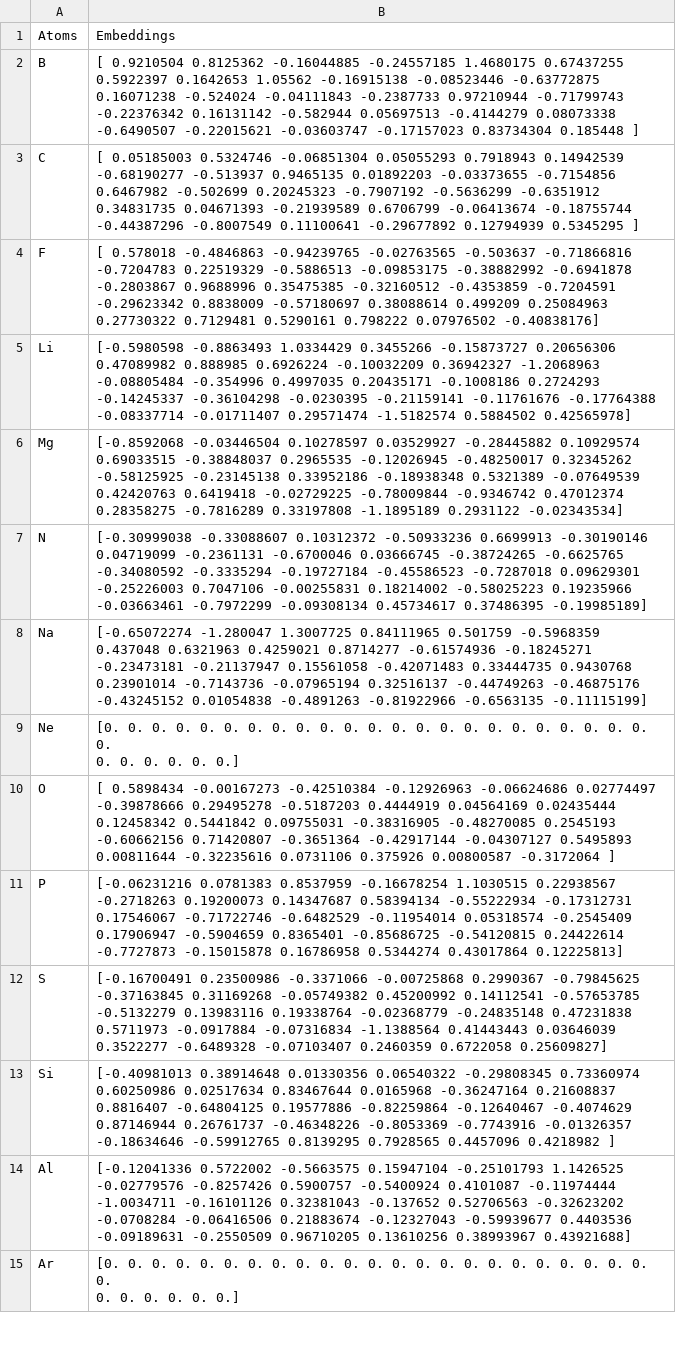
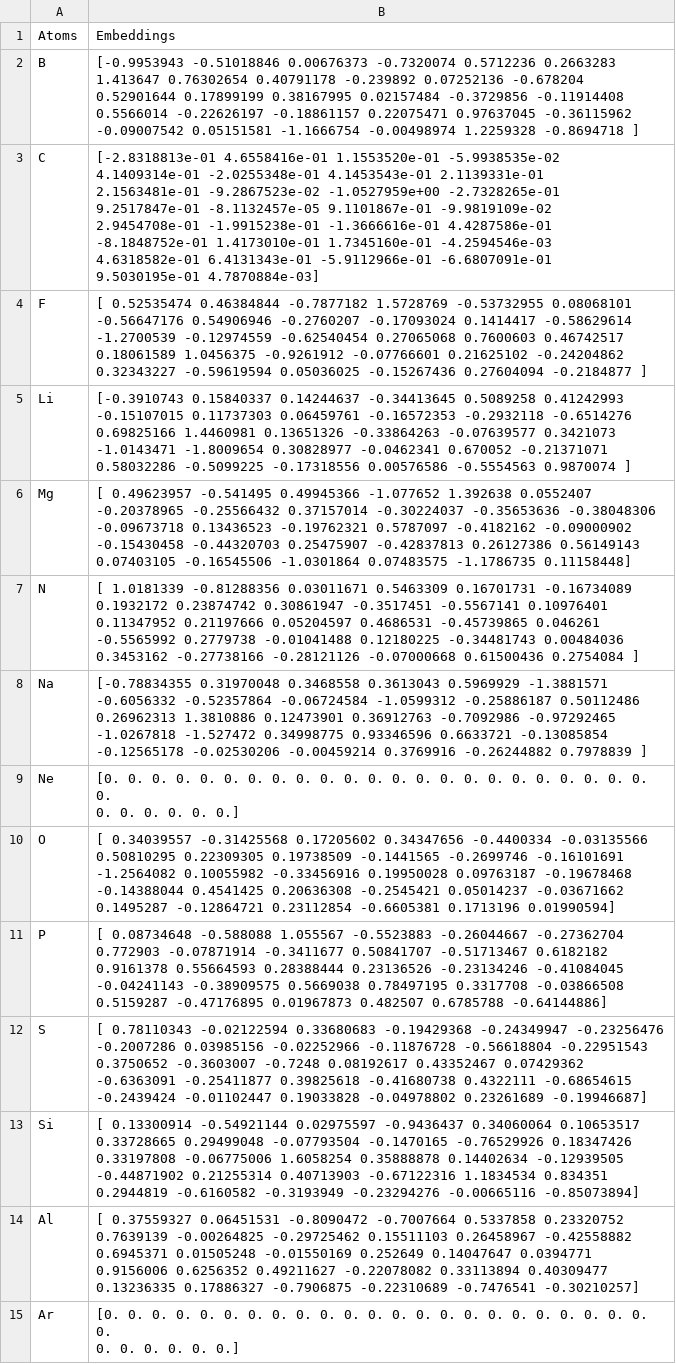
Before and after one commit to suyashk12/GNN_binding_energies, a CSV file: embedding/30dim_embeddings/final_embedding_dim30_not-induced.csv, drawn as a sheet; only a part is shown; ↵ is a line break in a cell; the diff covers the shown part only; the diff names each change by its address in the sheet, - before the commit and + after, or states it on an @@ line.

Commit message:
RB: 30 dim embeddings, 100 epochs.

```diff
--- a/embedding/30dim_embeddings/final_embedding_dim30_not-induced.csv
+++ b/embedding/30dim_embeddings/final_embedding_dim30_not-induced.csv
-B2: [ 0.9210504 0.8125362 -0.16044885 -0.24557185 1.4680175 0.67437255 ↵ 0.5922397 0.1642653 1.05562 -0.16915138 -0.08523446 -0.63772875 ↵ 0.16071238 -0.524024 -0.04111843 -0.2387733 0.97210944 -0.71799743 ↵ -0.22376342 0.16131142 -0.582944 0.05697513 -0.4144279 0.08073338 ↵ -0.6490507 -0.22015621 -0.03603747 -0.17157023 0.83734304 0.185448 ]
+B2: [-0.9953943 -0.51018846 0.00676373 -0.7320074 0.5712236 0.2663283 ↵ 1.413647 0.76302654 0.40791178 -0.239892 0.07252136 -0.678204 ↵ 0.52901644 0.17899199 0.38167995 0.02157484 -0.3729856 -0.11914408 ↵ 0.5566014 -0.22626197 -0.18861157 0.22075471 0.97637045 -0.36115962 ↵ -0.09007542 0.05151581 -1.1666754 -0.00498974 1.2259328 -0.8694718 ]
-B3: [ 0.05185003 0.5324746 -0.06851304 0.05055293 0.7918943 0.14942539 ↵ -0.68190277 -0.513937 0.9465135 0.01892203 -0.03373655 -0.7154856 ↵ 0.6467982 -0.502699 0.20245323 -0.7907192 -0.5636299 -0.6351912 ↵ 0.34831735 0.04671393 -0.21939589 0.6706799 -0.06413674 -0.18755744 ↵ -0.44387296 -0.8007549 0.11100641 -0.29677892 0.12794939 0.5345295 ]
+B3: [-2.8318813e-01 4.6558416e-01 1.1553520e-01 -5.9938535e-02 ↵ 4.1409314e-01 -2.0255348e-01 4.1453543e-01 2.1139331e-01 ↵ 2.1563481e-01 -9.2867523e-02 -1.0527959e+00 -2.7328265e-01 ↵ 9.2517847e-01 -8.1132457e-05 9.1101867e-01 -9.9819109e-02 ↵ 2.9454708e-01 -1.9915238e-01 -1.3666616e-01 4.4287586e-01 ↵ -8.1848752e-01 1.4173010e-01 1.7345160e-01 -4.2594546e-03 ↵ 4.6318582e-01 6.4131343e-01 -5.9112966e-01 -6.6807091e-01 ↵ 9.5030195e-01 4.7870884e-03]
-B4: [ 0.578018 -0.4846863 -0.94239765 -0.02763565 -0.503637 -0.71866816 ↵ -0.7204783 0.22519329 -0.5886513 -0.09853175 -0.38882992 -0.6941878 ↵ -0.2803867 0.9688996 0.35475385 -0.32160512 -0.4353859 -0.7204591 ↵ -0.29623342 0.8838009 -0.57180697 0.38088614 0.499209 0.25084963 ↵ 0.27730322 0.7129481 0.5290161 0.798222 0.07976502 -0.40838176]
+B4: [ 0.52535474 0.46384844 -0.7877182 1.5728769 -0.53732955 0.08068101 ↵ -0.56647176 0.54906946 -0.2760207 -0.17093024 0.1414417 -0.58629614 ↵ -1.2700539 -0.12974559 -0.62540454 0.27065068 0.7600603 0.46742517 ↵ 0.18061589 1.0456375 -0.9261912 -0.07766601 0.21625102 -0.24204862 ↵ 0.32343227 -0.59619594 0.05036025 -0.15267436 0.27604094 -0.2184877 ]
-B5: [-0.5980598 -0.8863493 1.0334429 0.3455266 -0.15873727 0.20656306 ↵ 0.47089982 0.888985 0.6926224 -0.10032209 0.36942327 -1.2068963 ↵ -0.08805484 -0.354996 0.4997035 0.20435171 -0.1008186 0.2724293 ↵ -0.14245337 -0.36104298 -0.0230395 -0.21159141 -0.11761676 -0.17764388 ↵ -0.08337714 -0.01711407 0.29571474 -1.5182574 0.5884502 0.42565978]
+B5: [-0.3910743 0.15840337 0.14244637 -0.34413645 0.5089258 0.41242993 ↵ -0.15107015 0.11737303 0.06459761 -0.16572353 -0.2932118 -0.6514276 ↵ 0.69825166 1.4460981 0.13651326 -0.33864263 -0.07639577 0.3421073 ↵ -1.0143471 -1.8009654 0.30828977 -0.0462341 0.670052 -0.21371071 ↵ 0.58032286 -0.5099225 -0.17318556 0.00576586 -0.5554563 0.9870074 ]
-B6: [-0.8592068 -0.03446504 0.10278597 0.03529927 -0.28445882 0.10929574 ↵ 0.69033515 -0.38848037 0.2965535 -0.12026945 -0.48250017 0.32345262 ↵ -0.58125925 -0.23145138 0.33952186 -0.18938348 0.5321389 -0.07649539 ↵ 0.42420763 0.6419418 -0.02729225 -0.78009844 -0.9346742 0.47012374 ↵ 0.28358275 -0.7816289 0.33197808 -1.1895189 0.2931122 -0.02343534]
+B6: [ 0.49623957 -0.541495 0.49945366 -1.077652 1.392638 0.0552407 ↵ -0.20378965 -0.25566432 0.37157014 -0.30224037 -0.35653636 -0.38048306 ↵ -0.09673718 0.13436523 -0.19762321 0.5787097 -0.4182162 -0.09000902 ↵ -0.15430458 -0.44320703 0.25475907 -0.42837813 0.26127386 0.56149143 ↵ 0.07403105 -0.16545506 -1.0301864 0.07483575 -1.1786735 0.11158448]
-B7: [-0.30999038 -0.33088607 0.10312372 -0.50933236 0.6699913 -0.30190146 ↵ 0.04719099 -0.2361131 -0.6700046 0.03666745 -0.38724265 -0.6625765 ↵ -0.34080592 -0.3335294 -0.19727184 -0.45586523 -0.7287018 0.09629301 ↵ -0.25226003 0.7047106 -0.00255831 0.18214002 -0.58025223 0.19235966 ↵ -0.03663461 -0.7972299 -0.09308134 0.45734617 0.37486395 -0.19985189]
+B7: [ 1.0181339 -0.81288356 0.03011671 0.5463309 0.16701731 -0.16734089 ↵ 0.1932172 0.23874742 0.30861947 -0.3517451 -0.5567141 0.10976401 ↵ 0.11347952 0.21197666 0.05204597 0.4686531 -0.45739865 0.046261 ↵ -0.5565992 0.2779738 -0.01041488 0.12180225 -0.34481743 0.00484036 ↵ 0.3453162 -0.27738166 -0.28121126 -0.07000668 0.61500436 0.2754084 ]
-B8: [-0.65072274 -1.280047 1.3007725 0.84111965 0.501759 -0.5968359 ↵ 0.437048 0.6321963 0.4259021 0.8714277 -0.61574936 -0.18245271 ↵ -0.23473181 -0.21137947 0.15561058 -0.42071483 0.33444735 0.9430768 ↵ 0.23901014 -0.7143736 -0.07965194 0.32516137 -0.44749263 -0.46875176 ↵ -0.43245152 0.01054838 -0.4891263 -0.81922966 -0.6563135 -0.11115199]
+B8: [-0.78834355 0.31970048 0.3468558 0.3613043 0.5969929 -1.3881571 ↵ -0.6056332 -0.52357864 -0.06724584 -1.0599312 -0.25886187 0.50112486 ↵ 0.26962313 1.3810886 0.12473901 0.36912763 -0.7092986 -0.97292465 ↵ -1.0267818 -1.527472 0.34998775 0.93346596 0.6633721 -0.13085854 ↵ -0.12565178 -0.02530206 -0.00459214 0.3769916 -0.26244882 0.7978839 ]
-B10: [ 0.5898434 -0.00167273 -0.42510384 -0.12926963 -0.06624686 0.02774497 ↵ -0.39878666 0.29495278 -0.5187203 0.4444919 0.04564169 0.02435444 ↵ 0.12458342 0.5441842 0.09755031 -0.38316905 -0.48270085 0.2545193 ↵ -0.60662156 0.71420807 -0.3651364 -0.42917144 -0.04307127 0.5495893 ↵ 0.00811644 -0.32235616 0.0731106 0.375926 0.00800587 -0.3172064 ]
+B10: [ 0.34039557 -0.31425568 0.17205602 0.34347656 -0.4400334 -0.03135566 ↵ 0.50810295 0.22309305 0.19738509 -0.1441565 -0.2699746 -0.16101691 ↵ -1.2564082 0.10055982 -0.33456916 0.19950028 0.09763187 -0.19678468 ↵ -0.14388044 0.4541425 0.20636308 -0.2545421 0.05014237 -0.03671662 ↵ 0.1495287 -0.12864721 0.23112854 -0.6605381 0.1713196 0.01990594]
-B11: [-0.06231216 0.0781383 0.8537959 -0.16678254 1.1030515 0.22938567 ↵ -0.2718263 0.19200073 0.14347687 0.58394134 -0.55222934 -0.17312731 ↵ 0.17546067 -0.71722746 -0.6482529 -0.11954014 0.05318574 -0.2545409 ↵ 0.17906947 -0.5904659 0.8365401 -0.85686725 -0.54120815 0.24422614 ↵ -0.7727873 -0.15015878 0.16786958 0.5344274 0.43017864 0.12225813]
+B11: [ 0.08734648 -0.588088 1.055567 -0.5523883 -0.26044667 -0.27362704 ↵ 0.772903 -0.07871914 -0.3411677 0.50841707 -0.51713467 0.6182182 ↵ 0.9161378 0.55664593 0.28388444 0.23136526 -0.23134246 -0.41084045 ↵ -0.04241143 -0.38909575 0.5669038 0.78497195 0.3317708 -0.03866508 ↵ 0.5159287 -0.47176895 0.01967873 0.482507 0.6785788 -0.64144886]
-B12: [-0.16700491 0.23500986 -0.3371066 -0.00725868 0.2990367 -0.79845625 ↵ -0.37163845 0.31169268 -0.05749382 0.45200992 0.14112541 -0.57653785 ↵ -0.5132279 0.13983116 0.19338764 -0.02368779 -0.24835148 0.47231838 ↵ 0.5711973 -0.0917884 -0.07316834 -1.1388564 0.41443443 0.03646039 ↵ 0.3522277 -0.6489328 -0.07103407 0.2460359 0.6722058 0.25609827]
+B12: [ 0.78110343 -0.02122594 0.33680683 -0.19429368 -0.24349947 -0.23256476 ↵ -0.2007286 0.03985156 -0.02252966 -0.11876728 -0.56618804 -0.22951543 ↵ 0.3750652 -0.3603007 -0.7248 0.08192617 0.43352467 0.07429362 ↵ -0.6363091 -0.25411877 0.39825618 -0.41680738 0.4322111 -0.68654615 ↵ -0.2439424 -0.01102447 0.19033828 -0.04978802 0.23261689 -0.19946687]
-B13: [-0.40981013 0.38914648 0.01330356 0.06540322 -0.29808345 0.73360974 ↵ 0.60250986 0.02517634 0.83467644 0.0165968 -0.36247164 0.21608837 ↵ 0.8816407 -0.64804125 0.19577886 -0.82259864 -0.12640467 -0.4074629 ↵ 0.87146944 0.26761737 -0.46348226 -0.8053369 -0.7743916 -0.01326357 ↵ -0.18634646 -0.59912765 0.8139295 0.7928565 0.4457096 0.4218982 ]
+B13: [ 0.13300914 -0.54921144 0.02975597 -0.9436437 0.34060064 0.10653517 ↵ 0.33728665 0.29499048 -0.07793504 -0.1470165 -0.76529926 0.18347426 ↵ 0.33197808 -0.06775006 1.6058254 0.35888878 0.14402634 -0.12939505 ↵ -0.44871902 0.21255314 0.40713903 -0.67122316 1.1834534 0.834351 ↵ 0.2944819 -0.6160582 -0.3193949 -0.23294276 -0.00665116 -0.85073894]
-B14: [-0.12041336 0.5722002 -0.5663575 0.15947104 -0.25101793 1.1426525 ↵ -0.02779576 -0.8257426 0.5900757 -0.5400924 0.4101087 -0.11974444 ↵ -1.0034711 -0.16101126 0.32381043 -0.137652 0.52706563 -0.32623202 ↵ -0.0708284 -0.06416506 0.21883674 -0.12327043 -0.59939677 0.4403536 ↵ -0.09189631 -0.2550509 0.96710205 0.13610256 0.38993967 0.43921688]
+B14: [ 0.37559327 0.06451531 -0.8090472 -0.7007664 0.5337858 0.23320752 ↵ 0.7639139 -0.00264825 -0.29725462 0.15511103 0.26458967 -0.42558882 ↵ 0.6945371 0.01505248 -0.01550169 0.252649 0.14047647 0.0394771 ↵ 0.9156006 0.6256352 0.49211627 -0.22078082 0.33113894 0.40309477 ↵ 0.13236335 0.17886327 -0.7906875 -0.22310689 -0.7476541 -0.30210257]
```
Also changed, not shown: 89 edited cells elsewhere in this file, embedding/30dim_embeddings/final_embedding_dim30_induced.csv, 2 other files.
